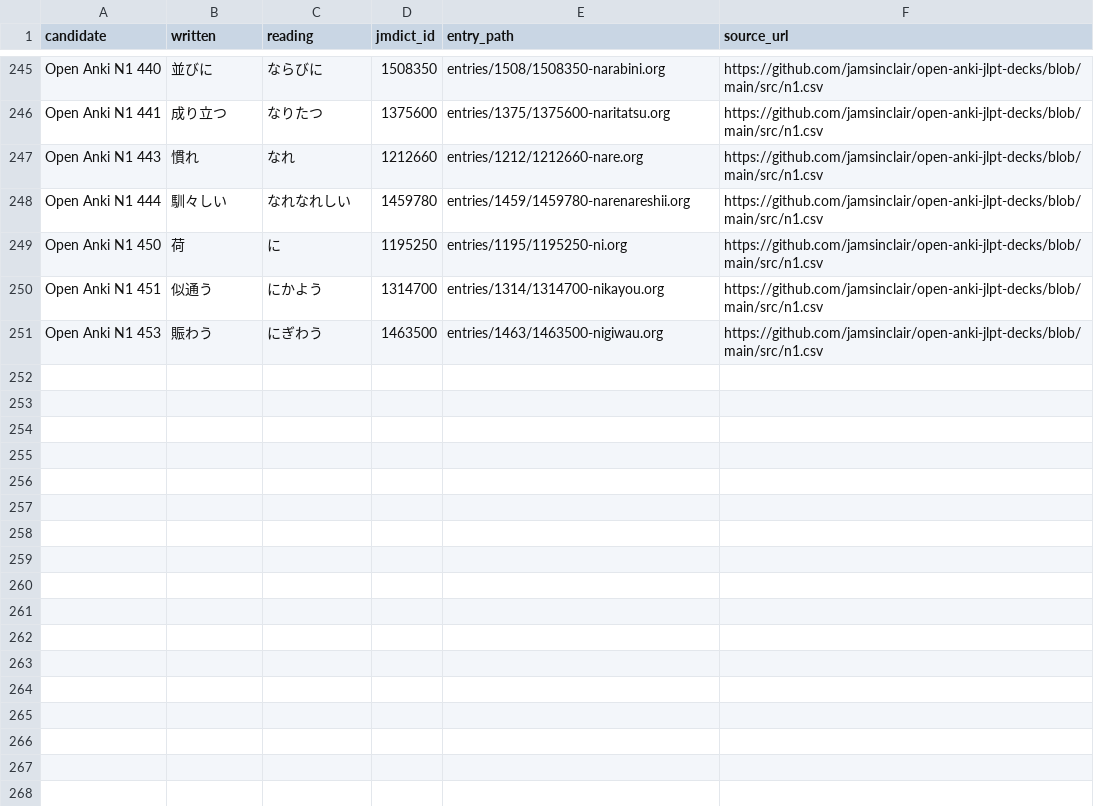
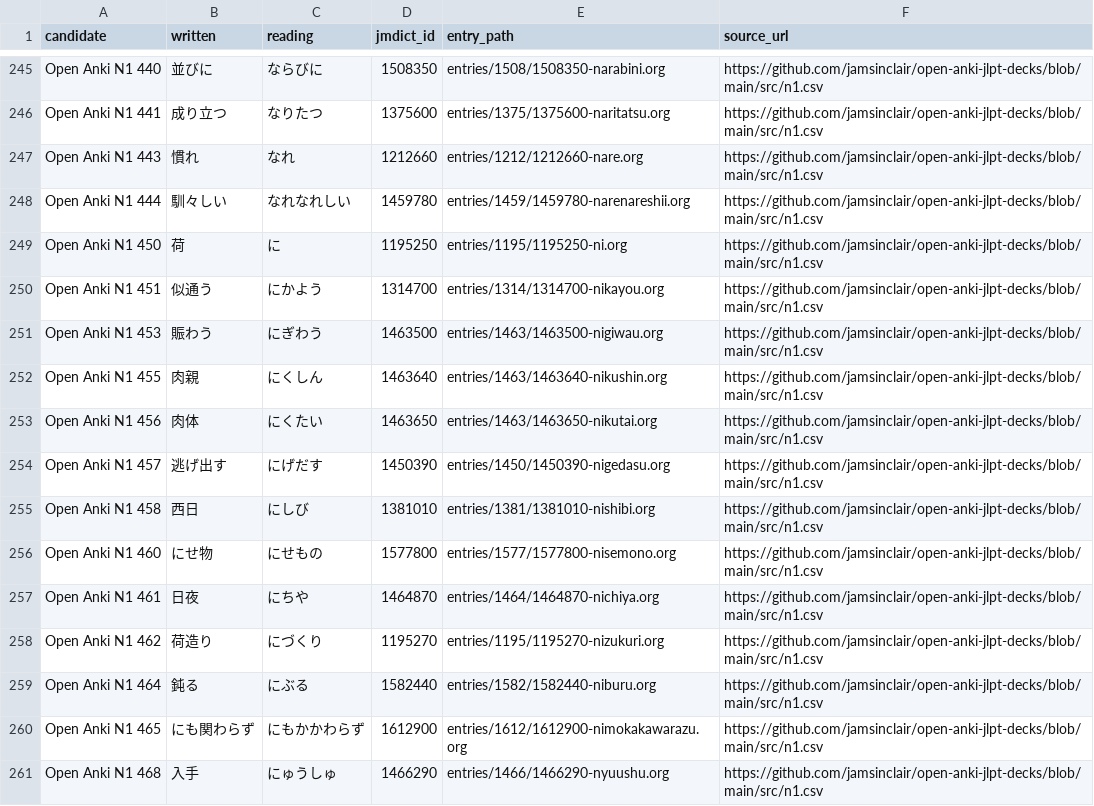
Before and after one commit to shogi-dojo/jibiki, a TSV file: sources/jlpt-n1/open-anki/selected.tsv, drawn as a sheet; only a part is shown, gaps mark what is left out.

```diff
--- a/sources/jlpt-n1/open-anki/selected.tsv
+++ b/sources/jlpt-n1/open-anki/selected.tsv
@@ -251 +251,11 @@ Open Anki N1 451	似通う	にかよう	1314700	entries/1314/1314700-nikayou.org
 Open Anki N1 453	賑わう	にぎわう	1463500	entries/1463/1463500-nigiwau.org	https://github.com/jamsinclair/open-anki-jlpt-decks/blob/main/src/n1.csv
+Open Anki N1 455	肉親	にくしん	1463640	entries/1463/1463640-nikushin.org	https://github.com/jamsinclair/open-anki-jlpt-decks/blob/main/src/n1.csv
+Open Anki N1 456	肉体	にくたい	1463650	entries/1463/1463650-nikutai.org	https://github.com/jamsinclair/open-anki-jlpt-decks/blob/main/src/n1.csv
+Open Anki N1 457	逃げ出す	にげだす	1450390	entries/1450/1450390-nigedasu.org	https://github.com/jamsinclair/open-anki-jlpt-decks/blob/main/src/n1.csv
+Open Anki N1 458	西日	にしび	1381010	entries/1381/1381010-nishibi.org	https://github.com/jamsinclair/open-anki-jlpt-decks/blob/main/src/n1.csv
+Open Anki N1 460	にせ物	にせもの	1577800	entries/1577/1577800-nisemono.org	https://github.com/jamsinclair/open-anki-jlpt-decks/blob/main/src/n1.csv
+Open Anki N1 461	日夜	にちや	1464870	entries/1464/1464870-nichiya.org	https://github.com/jamsinclair/open-anki-jlpt-decks/blob/main/src/n1.csv
+Open Anki N1 462	荷造り	にづくり	1195270	entries/1195/1195270-nizukuri.org	https://github.com/jamsinclair/open-anki-jlpt-decks/blob/main/src/n1.csv
+Open Anki N1 464	鈍る	にぶる	1582440	entries/1582/1582440-niburu.org	https://github.com/jamsinclair/open-anki-jlpt-decks/blob/main/src/n1.csv
+Open Anki N1 465	にも関わらず	にもかかわらず	1612900	entries/1612/1612900-nimokakawarazu.org	https://github.com/jamsinclair/open-anki-jlpt-decks/blob/main/src/n1.csv
+Open Anki N1 468	入手	にゅうしゅ	1466290	entries/1466/1466290-nyuushu.org	https://github.com/jamsinclair/open-anki-jlpt-decks/blob/main/src/n1.csv
```
Also changed, not shown: 1 other file.
